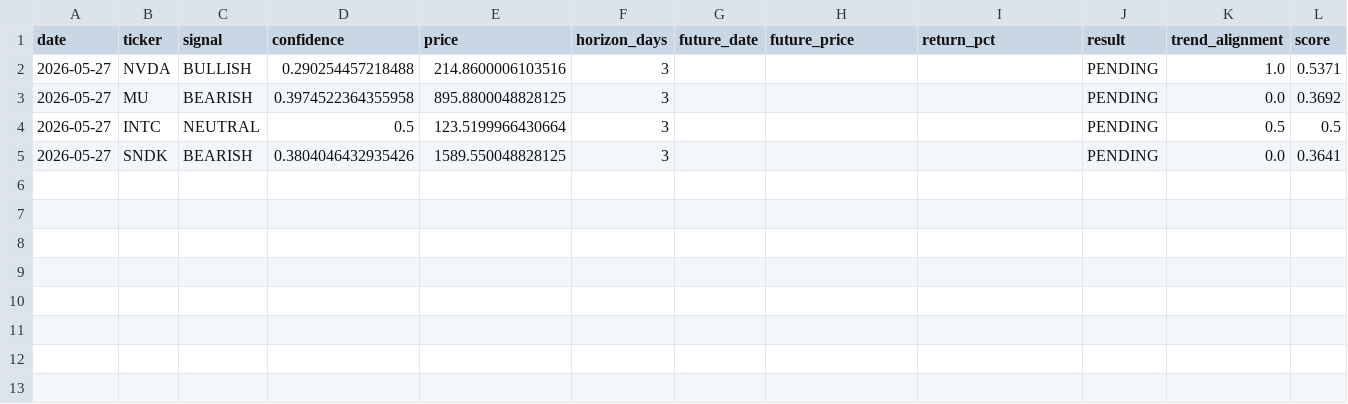
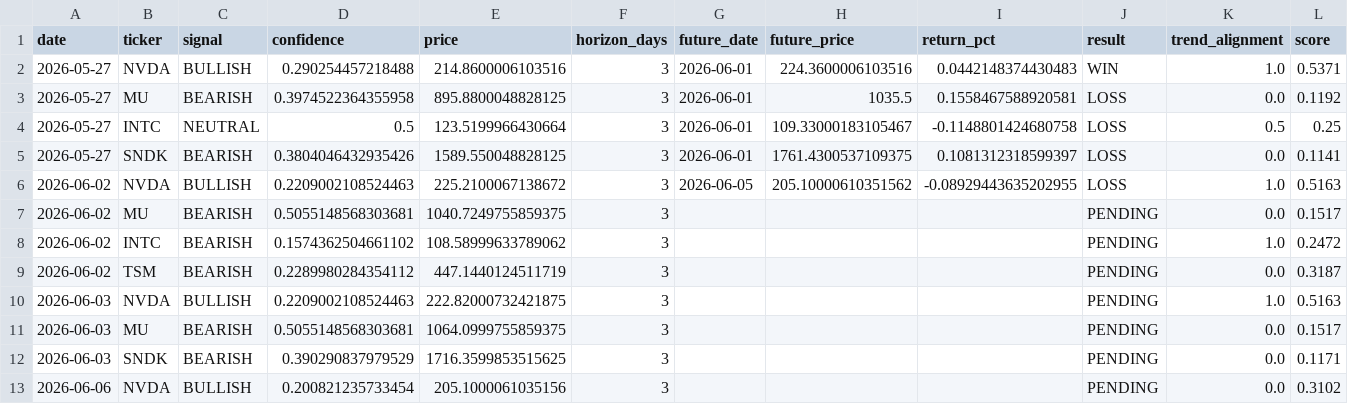
Before and after one commit to 1460093429-web/ai-financial-research, a CSV file: ai_research_project/signals.csv, drawn as a sheet.

```diff
--- a/ai_research_project/signals.csv
+++ b/ai_research_project/signals.csv
@@ -1,5 +1,13 @@
 date,ticker,signal,confidence,price,horizon_days,future_date,future_price,return_pct,result,trend_alignment,score
-2026-05-27,NVDA,BULLISH,0.290254457218488,214.8600006103516,3,,,,PENDING,1.0,0.5371
-2026-05-27,MU,BEARISH,0.3974522364355958,895.8800048828125,3,,,,PENDING,0.0,0.3692
-2026-05-27,INTC,NEUTRAL,0.5,123.5199966430664,3,,,,PENDING,0.5,0.5
-2026-05-27,SNDK,BEARISH,0.3804046432935426,1589.550048828125,3,,,,PENDING,0.0,0.3641
+2026-05-27,NVDA,BULLISH,0.290254457218488,214.8600006103516,3,2026-06-01,224.3600006103516,0.0442148374430483,WIN,1.0,0.5371
+2026-05-27,MU,BEARISH,0.3974522364355958,895.8800048828125,3,2026-06-01,1035.5,0.1558467588920581,LOSS,0.0,0.1192
+2026-05-27,INTC,NEUTRAL,0.5,123.5199966430664,3,2026-06-01,109.33000183105467,-0.1148801424680758,LOSS,0.5,0.25
+2026-05-27,SNDK,BEARISH,0.3804046432935426,1589.550048828125,3,2026-06-01,1761.4300537109375,0.1081312318599397,LOSS,0.0,0.1141
+2026-06-02,NVDA,BULLISH,0.2209002108524463,225.2100067138672,3,2026-06-05,205.10000610351562,-0.08929443635202955,LOSS,1.0,0.5163
+2026-06-02,MU,BEARISH,0.5055148568303681,1040.7249755859375,3,,,,PENDING,0.0,0.1517
+2026-06-02,INTC,BEARISH,0.1574362504661102,108.58999633789062,3,,,,PENDING,1.0,0.2472
+2026-06-02,TSM,BEARISH,0.2289980284354112,447.1440124511719,3,,,,PENDING,0.0,0.3187
+2026-06-03,NVDA,BULLISH,0.2209002108524463,222.82000732421875,3,,,,PENDING,1.0,0.5163
+2026-06-03,MU,BEARISH,0.5055148568303681,1064.0999755859375,3,,,,PENDING,0.0,0.1517
+2026-06-03,SNDK,BEARISH,0.390290837979529,1716.3599853515625,3,,,,PENDING,0.0,0.1171
+2026-06-06,NVDA,BULLISH,0.200821235733454,205.1000061035156,3,,,,PENDING,0.0,0.3102
```
Also changed, not shown: 41 other files.
